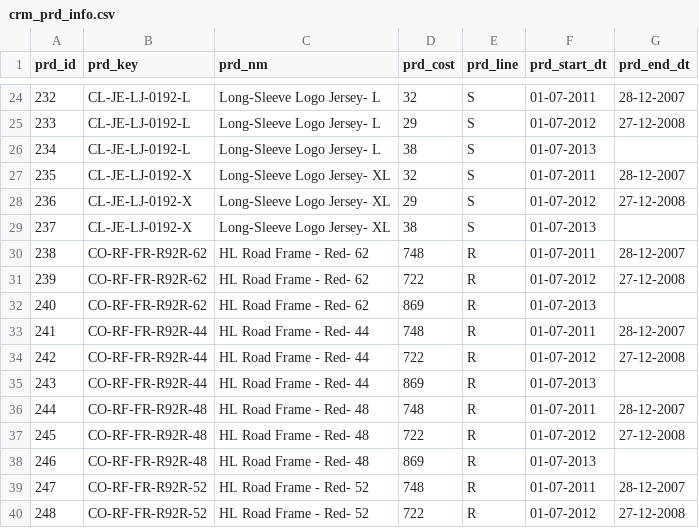
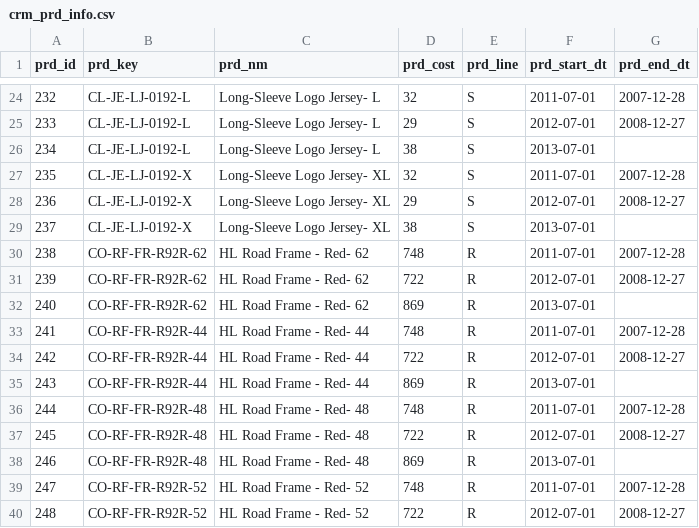
Before and after one commit to Nageshn10/Data_warehouse_project_with.mysql, a CSV file: datasets/crm/crm_prd_info.csv, drawn as a sheet; only a part is shown, gaps mark what is left out; the diff covers the shown part only.

```diff
--- a/datasets/crm/crm_prd_info.csv
+++ b/datasets/crm/crm_prd_info.csv
@@ -24,17 +24,17 @@
-232,CL-JE-LJ-0192-L,Long-Sleeve Logo Jersey- L,32,S ,01-07-2011,28-12-2007
-233,CL-JE-LJ-0192-L,Long-Sleeve Logo Jersey- L,29,S ,01-07-2012,27-12-2008
-234,CL-JE-LJ-0192-L,Long-Sleeve Logo Jersey- L,38,S ,01-07-2013,
-235,CL-JE-LJ-0192-X,Long-Sleeve Logo Jersey- XL,32,S ,01-07-2011,28-12-2007
-236,CL-JE-LJ-0192-X,Long-Sleeve Logo Jersey- XL,29,S ,01-07-2012,27-12-2008
-237,CL-JE-LJ-0192-X,Long-Sleeve Logo Jersey- XL,38,S ,01-07-2013,
-238,CO-RF-FR-R92R-62,HL Road Frame - Red- 62,748,R ,01-07-2011,28-12-2007
-239,CO-RF-FR-R92R-62,HL Road Frame - Red- 62,722,R ,01-07-2012,27-12-2008
-240,CO-RF-FR-R92R-62,HL Road Frame - Red- 62,869,R ,01-07-2013,
-241,CO-RF-FR-R92R-44,HL Road Frame - Red- 44,748,R ,01-07-2011,28-12-2007
-242,CO-RF-FR-R92R-44,HL Road Frame - Red- 44,722,R ,01-07-2012,27-12-2008
-243,CO-RF-FR-R92R-44,HL Road Frame - Red- 44,869,R ,01-07-2013,
-244,CO-RF-FR-R92R-48,HL Road Frame - Red- 48,748,R ,01-07-2011,28-12-2007
-245,CO-RF-FR-R92R-48,HL Road Frame - Red- 48,722,R ,01-07-2012,27-12-2008
-246,CO-RF-FR-R92R-48,HL Road Frame - Red- 48,869,R ,01-07-2013,
-247,CO-RF-FR-R92R-52,HL Road Frame - Red- 52,748,R ,01-07-2011,28-12-2007
-248,CO-RF-FR-R92R-52,HL Road Frame - Red- 52,722,R ,01-07-2012,27-12-2008
+232,CL-JE-LJ-0192-L,Long-Sleeve Logo Jersey- L,32,S ,2011-07-01,2007-12-28
+233,CL-JE-LJ-0192-L,Long-Sleeve Logo Jersey- L,29,S ,2012-07-01,2008-12-27
+234,CL-JE-LJ-0192-L,Long-Sleeve Logo Jersey- L,38,S ,2013-07-01,
+235,CL-JE-LJ-0192-X,Long-Sleeve Logo Jersey- XL,32,S ,2011-07-01,2007-12-28
+236,CL-JE-LJ-0192-X,Long-Sleeve Logo Jersey- XL,29,S ,2012-07-01,2008-12-27
+237,CL-JE-LJ-0192-X,Long-Sleeve Logo Jersey- XL,38,S ,2013-07-01,
+238,CO-RF-FR-R92R-62,HL Road Frame - Red- 62,748,R ,2011-07-01,2007-12-28
+239,CO-RF-FR-R92R-62,HL Road Frame - Red- 62,722,R ,2012-07-01,2008-12-27
+240,CO-RF-FR-R92R-62,HL Road Frame - Red- 62,869,R ,2013-07-01,
+241,CO-RF-FR-R92R-44,HL Road Frame - Red- 44,748,R ,2011-07-01,2007-12-28
+242,CO-RF-FR-R92R-44,HL Road Frame - Red- 44,722,R ,2012-07-01,2008-12-27
+243,CO-RF-FR-R92R-44,HL Road Frame - Red- 44,869,R ,2013-07-01,
+244,CO-RF-FR-R92R-48,HL Road Frame - Red- 48,748,R ,2011-07-01,2007-12-28
+245,CO-RF-FR-R92R-48,HL Road Frame - Red- 48,722,R ,2012-07-01,2008-12-27
+246,CO-RF-FR-R92R-48,HL Road Frame - Red- 48,869,R ,2013-07-01,
+247,CO-RF-FR-R92R-52,HL Road Frame - Red- 52,748,R ,2011-07-01,2007-12-28
+248,CO-RF-FR-R92R-52,HL Road Frame - Red- 52,722,R ,2012-07-01,2008-12-27
```
Also changed, not shown: 36 edited cells elsewhere in this file.
